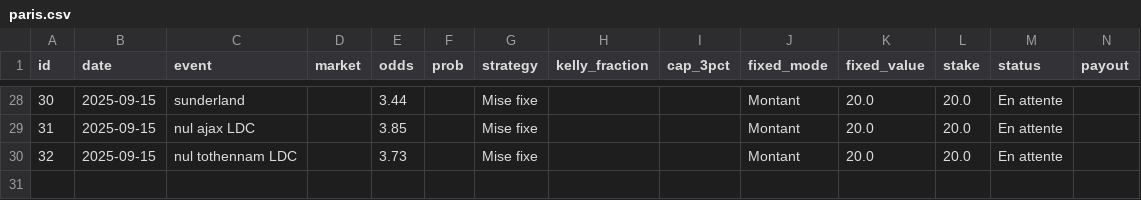
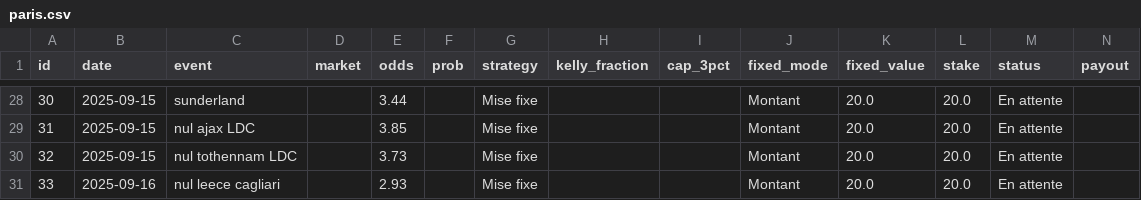
Before and after one commit to narvall018/bankroll, a CSV file: data/paris.csv, drawn as a sheet; only a part is shown, gaps mark what is left out; rows hold the shown columns only; the diff names each change by its address in the sheet, - before the commit and + after, or states it on an @@ line.

Commit message:
Update bets data

```diff
--- a/data/paris.csv
+++ b/data/paris.csv
+row 31: 33 | 2025-09-16 | nul leece cagliari |  | 2.93 |  | Mise fixe |  |  | Montant | 20.0 | 20.0 | En attente
```
